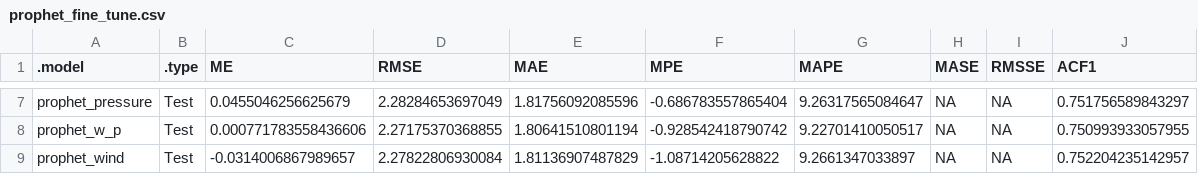
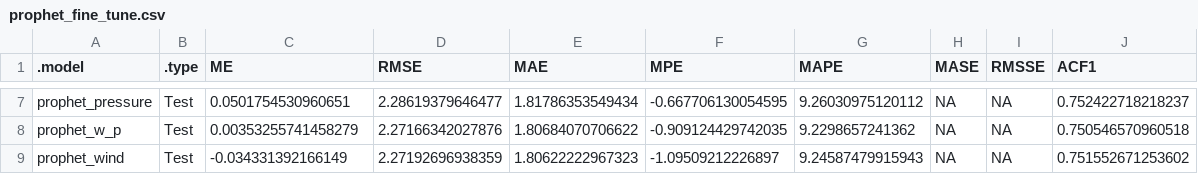
Before and after one commit to duoduoduofeng/TimeSeriesProject, a CSV file: result/prophet_fine_tune.csv, drawn as a sheet; only a part is shown, gaps mark what is left out; the diff covers the shown part only.

```diff
--- a/result/prophet_fine_tune.csv
+++ b/result/prophet_fine_tune.csv
@@ -7,3 +7,3 @@
-"prophet_pressure","Test",0.0455046256625679,2.28284653697049,1.81756092085596,-0.686783557865404,9.26317565084647,NA,NA,0.751756589843297
-"prophet_w_p","Test",0.000771783558436606,2.27175370368855,1.80641510801194,-0.928542418790742,9.22701410050517,NA,NA,0.750993933057955
-"prophet_wind","Test",-0.0314006867989657,2.27822806930084,1.81136907487829,-1.08714205628822,9.2661347033897,NA,NA,0.752204235142957
+"prophet_pressure","Test",0.0501754530960651,2.28619379646477,1.81786353549434,-0.667706130054595,9.26030975120112,NA,NA,0.752422718218237
+"prophet_w_p","Test",0.00353255741458279,2.27166342027876,1.80684070706622,-0.909124429742035,9.2298657241362,NA,NA,0.750546570960518
+"prophet_wind","Test",-0.034331392166149,2.27192696938359,1.80622222967323,-1.09509212226897,9.24587479915943,NA,NA,0.751552671253602
```
Also changed, not shown: 30 edited cells elsewhere in this file, result/all_model_accs.csv, 3 other files.
